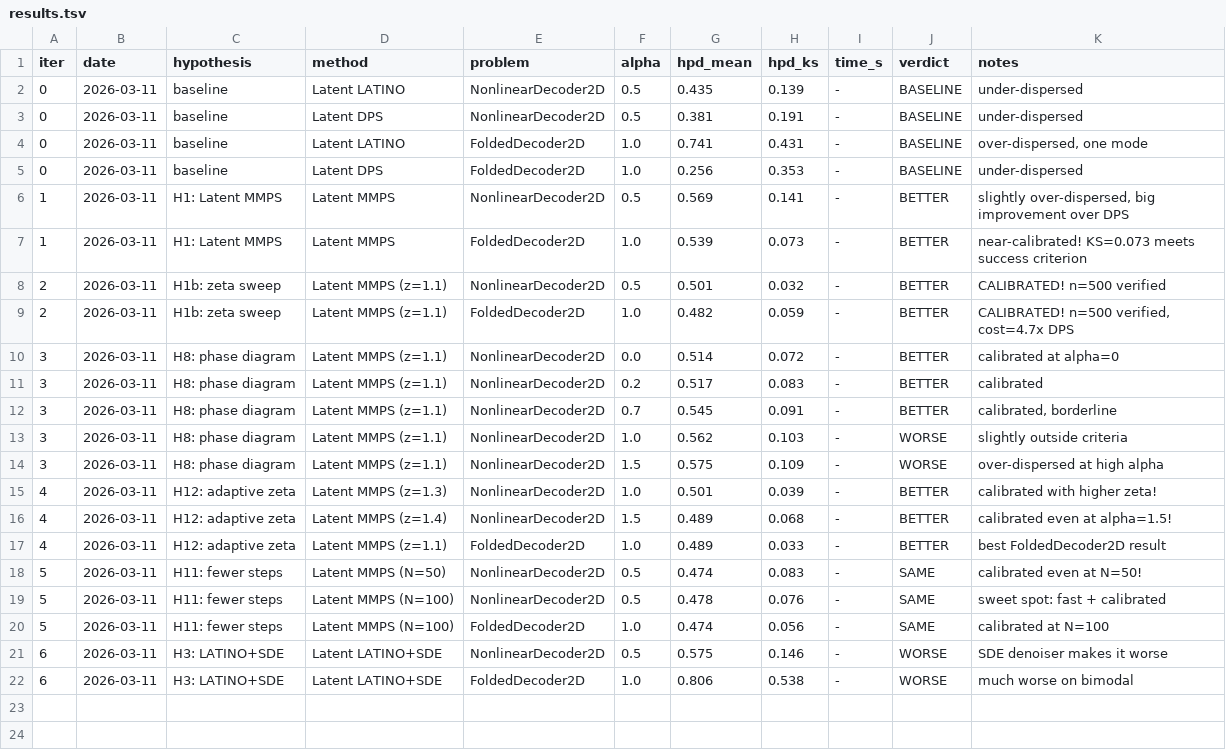
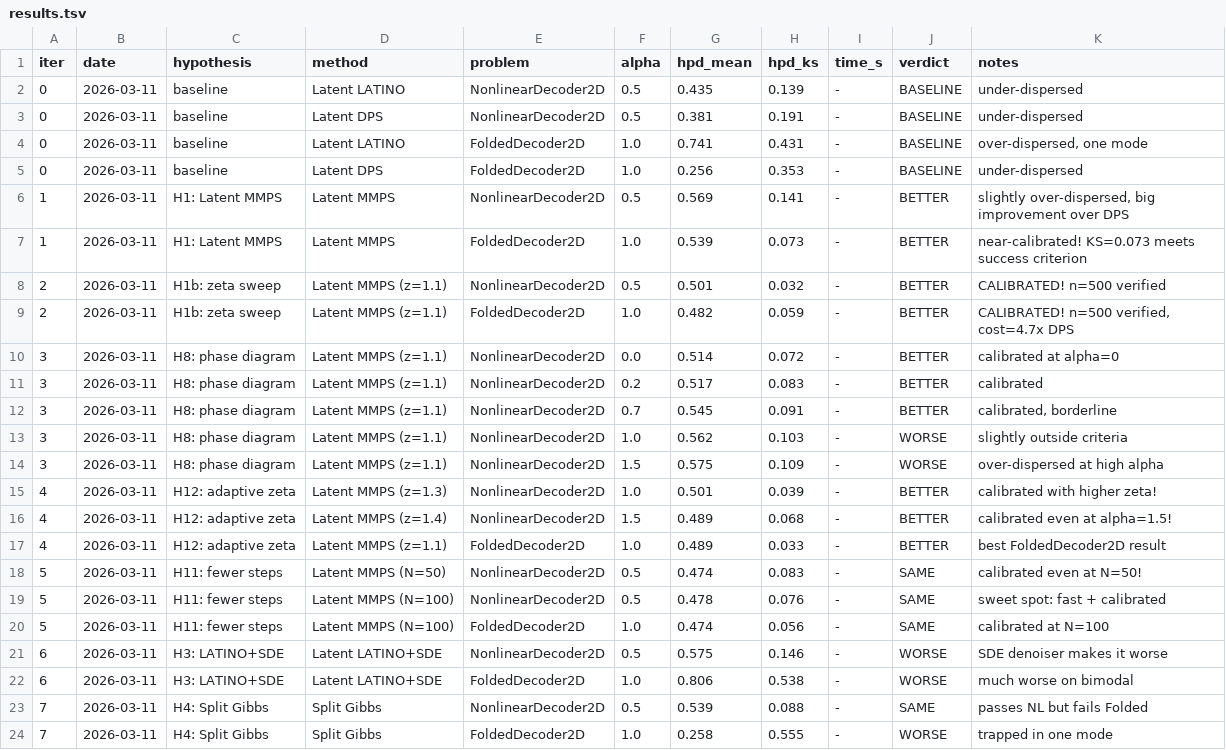
Before and after one commit to EiffL/LatentInverseProblems, a TSV file: results.tsv, drawn as a sheet; the diff names each change by its address in the sheet, - before the commit and + after, or states it on an @@ line.

```diff
--- a/results.tsv
+++ b/results.tsv
+row 23: 7 | 2026-03-11 | H4: Split Gibbs | Split Gibbs | NonlinearDecoder2D | 0.5 | 0.539 | 0.088 | - | SAME | passes NL but fails Folded
+row 24: 7 | 2026-03-11 | H4: Split Gibbs | Split Gibbs | FoldedDecoder2D | 1.0 | 0.258 | 0.555 | - | WORSE | trapped in one mode
```
Also changed, not shown: 1 other file.
